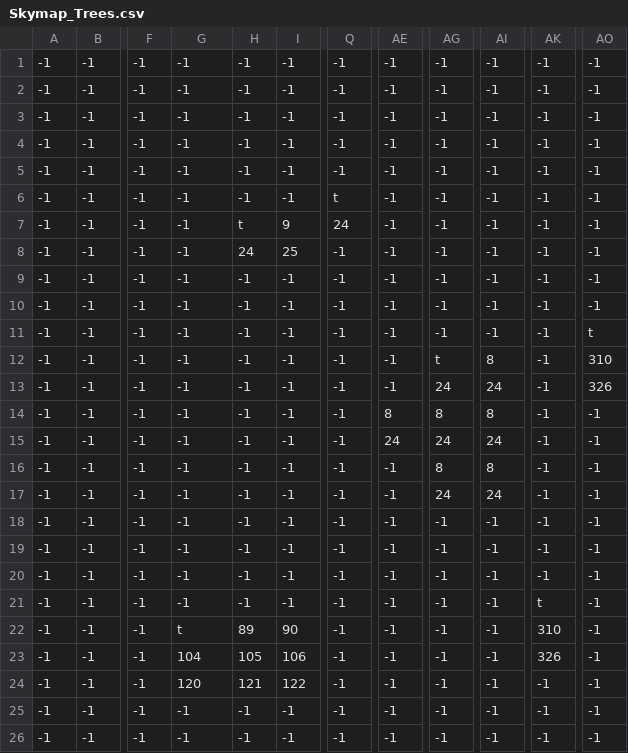
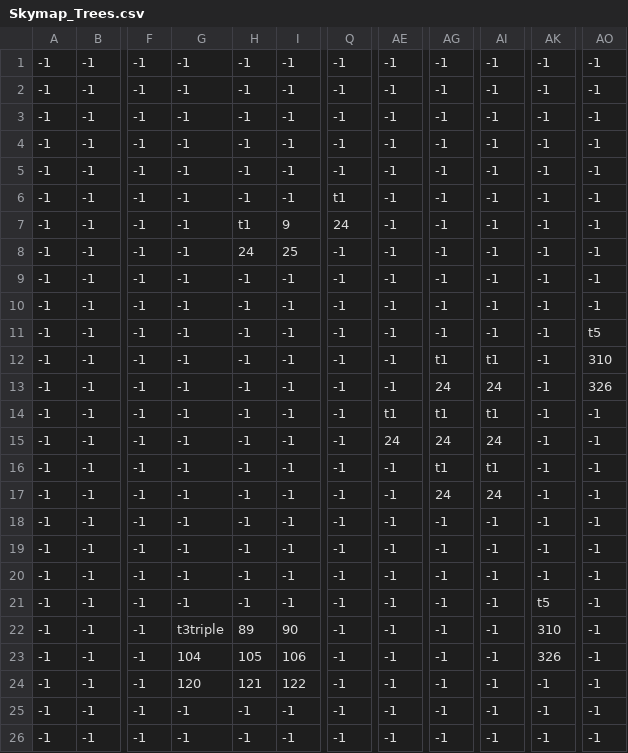
Before and after one commit to DanielNasc/koshigisan-prototype, a CSV file: assets/positions/Sky/Skymap_Trees.csv, drawn as a sheet; only a part is shown, gaps mark what is left out; the diff covers the shown part only; the diff names each change by its address in the sheet, - before the commit and + after, or states it on an @@ line.

```diff
--- a/assets/positions/Sky/Skymap_Trees.csv
+++ b/assets/positions/Sky/Skymap_Trees.csv
-Q6: t
+Q6: t1
-H7: t
+H7: t1
-AO11: t
+AO11: t5
-AG12: t
+AG12: t1
-AI12: 8
+AI12: t1
-AE14: 8
+AE14: t1
-AG14: 8
+AG14: t1
-AI14: 8
+AI14: t1
-AG16: 8
+AG16: t1
-AI16: 8
+AI16: t1
-AK21: t
+AK21: t5
-G22: t
+G22: t3triple
```
Also changed, not shown: 15 edited cells elsewhere in this file, assets/positions/Sky/Skymap_Trees2.csv, 19 other files.
